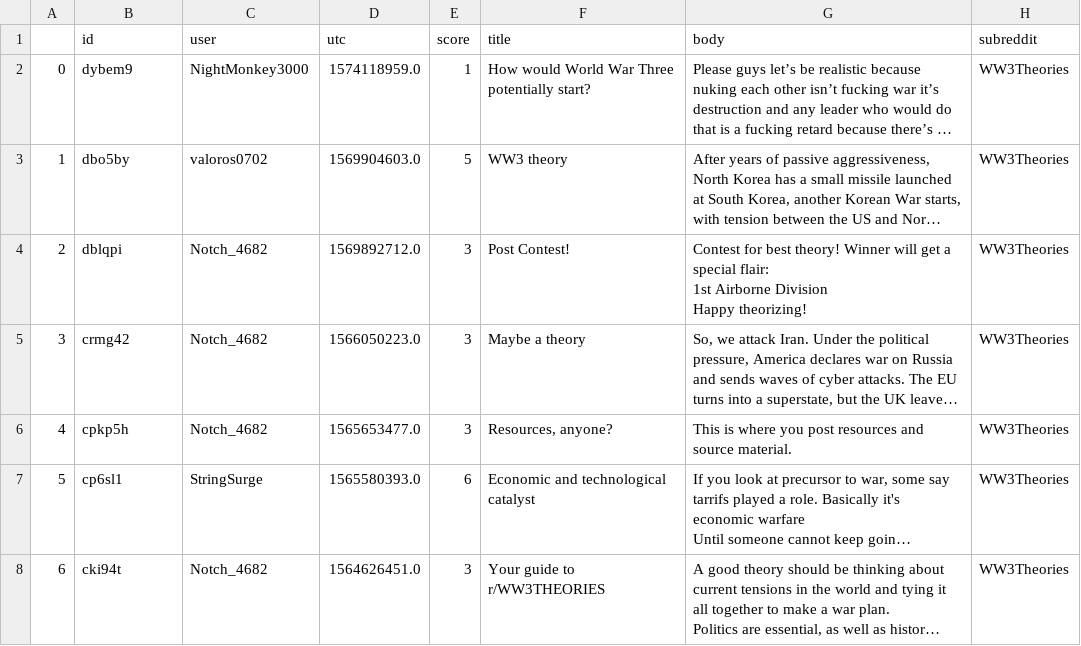
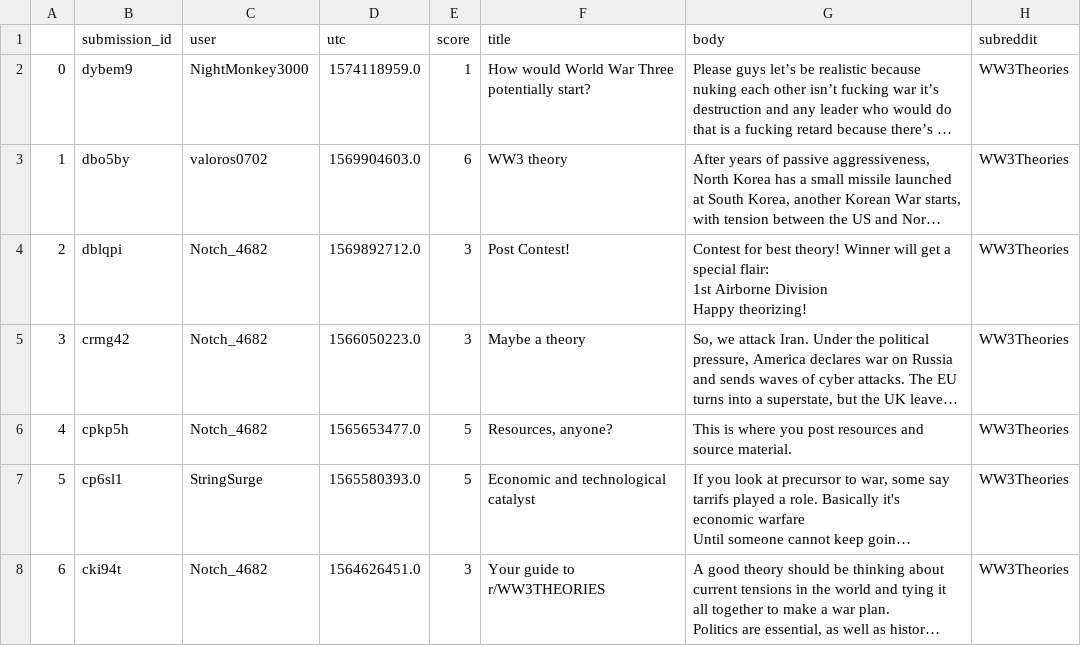
Before and after one commit to mjkern/RedditSubcultures, a CSV file: downloads/ww3theories-submissions.csv, drawn as a sheet; long unchanged cells end in …; the diff names each change by its address in the sheet, - before the commit and + after, or states it on an @@ line.

```diff
--- a/downloads/ww3theories-submissions.csv
+++ b/downloads/ww3theories-submissions.csv
-B1: id
+B1: submission_id
-E3 (score): 5
+E3 (score): 6
-E6 (score): 3
+E6 (score): 5
-E7 (score): 6
+E7 (score): 5
```
Also changed, not shown: downloads/ww3theories-comments.csv, 3 other files.
